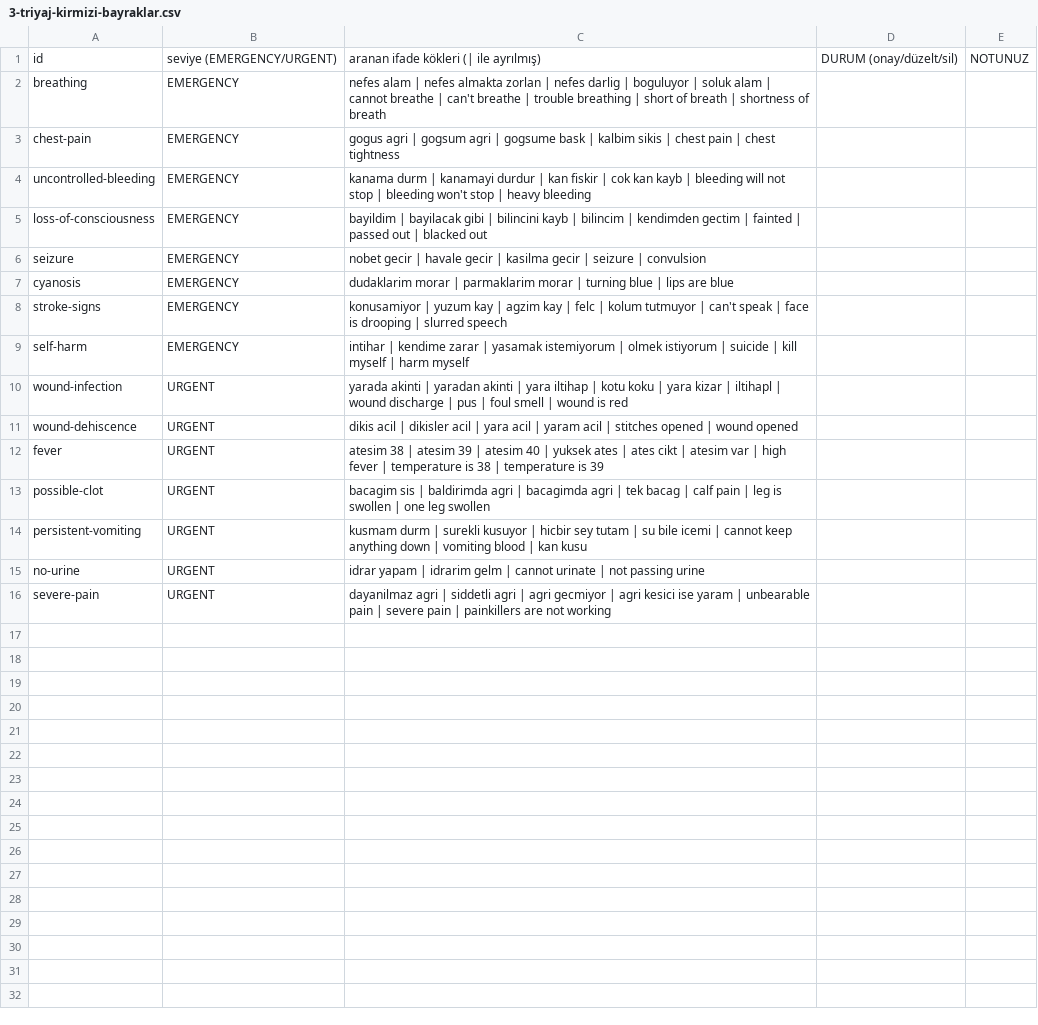
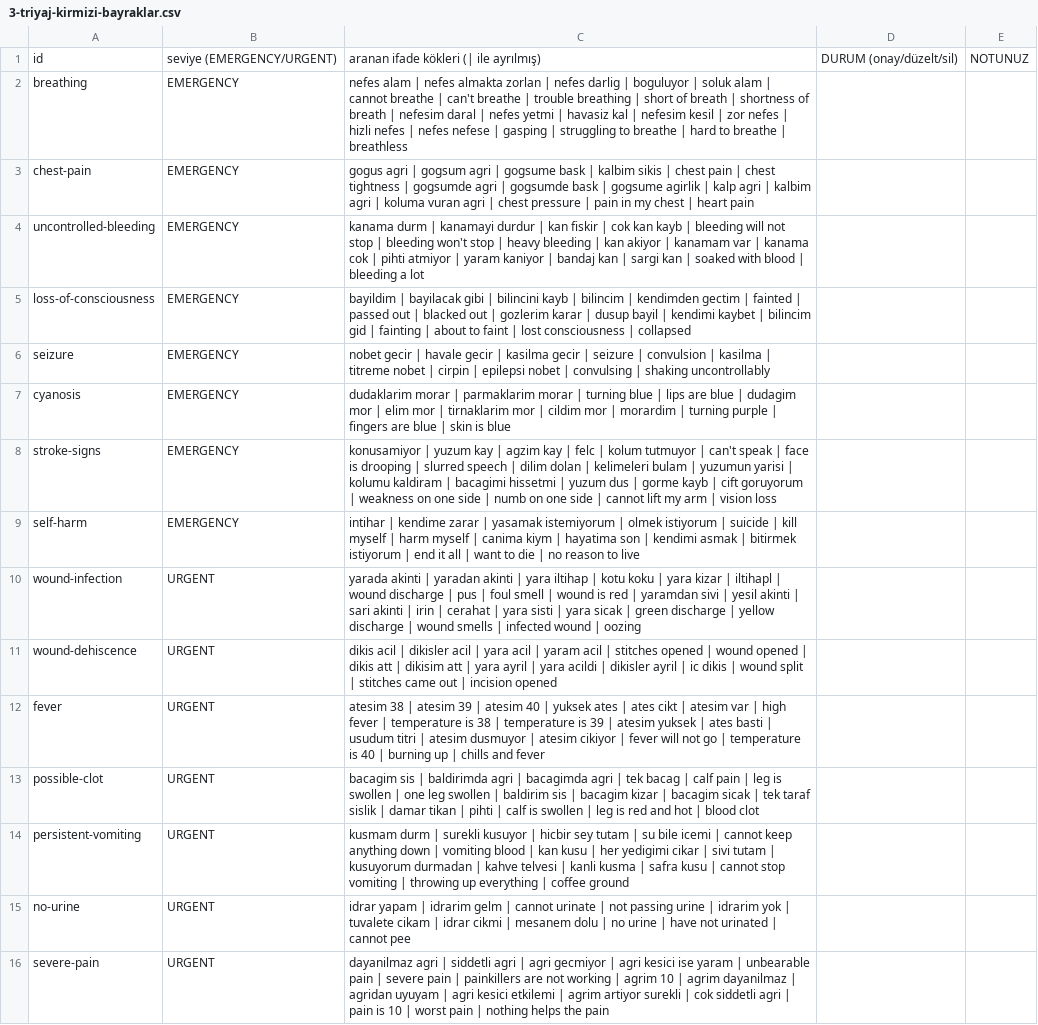
Before and after one commit to adilemreee/klinik-takip, a CSV file: docs/klinikten/3-triyaj-kirmizi-bayraklar.csv, drawn as a sheet; the diff names each change by its address in the sheet, - before the commit and + after, or states it on an @@ line.

```diff
--- a/docs/klinikten/3-triyaj-kirmizi-bayraklar.csv
+++ b/docs/klinikten/3-triyaj-kirmizi-bayraklar.csv
-C2: …of breath
+C2: …of breath | nefesim daral | nefes yetmi | havasiz kal | nefesim kesil | zor nefes | hizli nefes | nefes nefese | gasping | struggling to breathe | hard to breathe | breathless
-C3: …chest tightness
+C3: …chest tightness | gogsumde agri | gogsumde bask | gogsume agirlik | kalp agri | kalbim agri | koluma vuran agri | chest pressure | pain in my chest | heart pain
-C4: …heavy bleeding
+C4: …heavy bleeding | kan akiyor | kanamam var | kanama cok | pihti atmiyor | yaram kaniyor | bandaj kan | sargi kan | soaked with blood | bleeding a lot
-C5: …blacked out
+C5: …blacked out | gozlerim karar | dusup bayil | kendimi kaybet | bilincim gid | fainting | about to faint | lost consciousness | collapsed
-C6: …| convulsion
+C6: …| convulsion | kasilma | titreme nobet | cirpin | epilepsi nobet | convulsing | shaking uncontrollably
-C7: …are blue
+C7: …are blue | dudagim mor | elim mor | tirnaklarim mor | cildim mor | morardim | turning purple | fingers are blue | skin is blue
-C8: …slurred speech
+C8: …slurred speech | dilim dolan | kelimeleri bulam | yuzumun yarisi | kolumu kaldiram | bacagimi hissetmi | yuzum dus | gorme kayb | cift goruyorum | weakness on one side | numb on one side | cannot lift my arm | vision loss
-C9: …harm myself
+C9: …harm myself | canima kiym | hayatima son | kendimi asmak | bitirmek istiyorum | end it all | want to die | no reason to live
-C10: …is red
+C10: …is red | yaramdan sivi | yesil akinti | sari akinti | irin | cerahat | yara sisti | yara sicak | green discharge | yellow discharge | wound smells | infected wound | oozing
-C11: …wound opened
+C11: …wound opened | dikis att | dikisim att | yara ayril | yara acildi | dikisler ayril | ic dikis | wound split | stitches came out | incision opened
-C12: …is 39
+C12: …is 39 | atesim yuksek | ates basti | usudum titri | atesim dusmuyor | atesim cikiyor | fever will not go | temperature is 40 | burning up | chills and fever
-C13: …leg swollen
+C13: …leg swollen | baldirim sis | bacagim kizar | bacagim sicak | tek taraf sislik | damar tikan | pihti | calf is swollen | leg is red and hot | blood clot
-C14: …kan kusu
+C14: …kan kusu | her yedigimi cikar | sivi tutam | kusuyorum durmadan | kahve telvesi | kanli kusma | safra kusu | cannot stop vomiting | throwing up everything | coffee ground
-C15: …passing urine
+C15: …passing urine | idrarim yok | tuvalete cikam | idrar cikmi | mesanem dolu | no urine | have not urinated | cannot pee
-C16: …not working
+C16: …not working | agrim 10 | agrim dayanilmaz | agridan uyuyam | agri kesici etkilemi | agrim artiyor surekli | cok siddetli agri | pain is 10 | worst pain | nothing helps the pain
```
Also changed, not shown: docs/klinikten/1-ilac-bilesenleri.csv, 4 other files.
